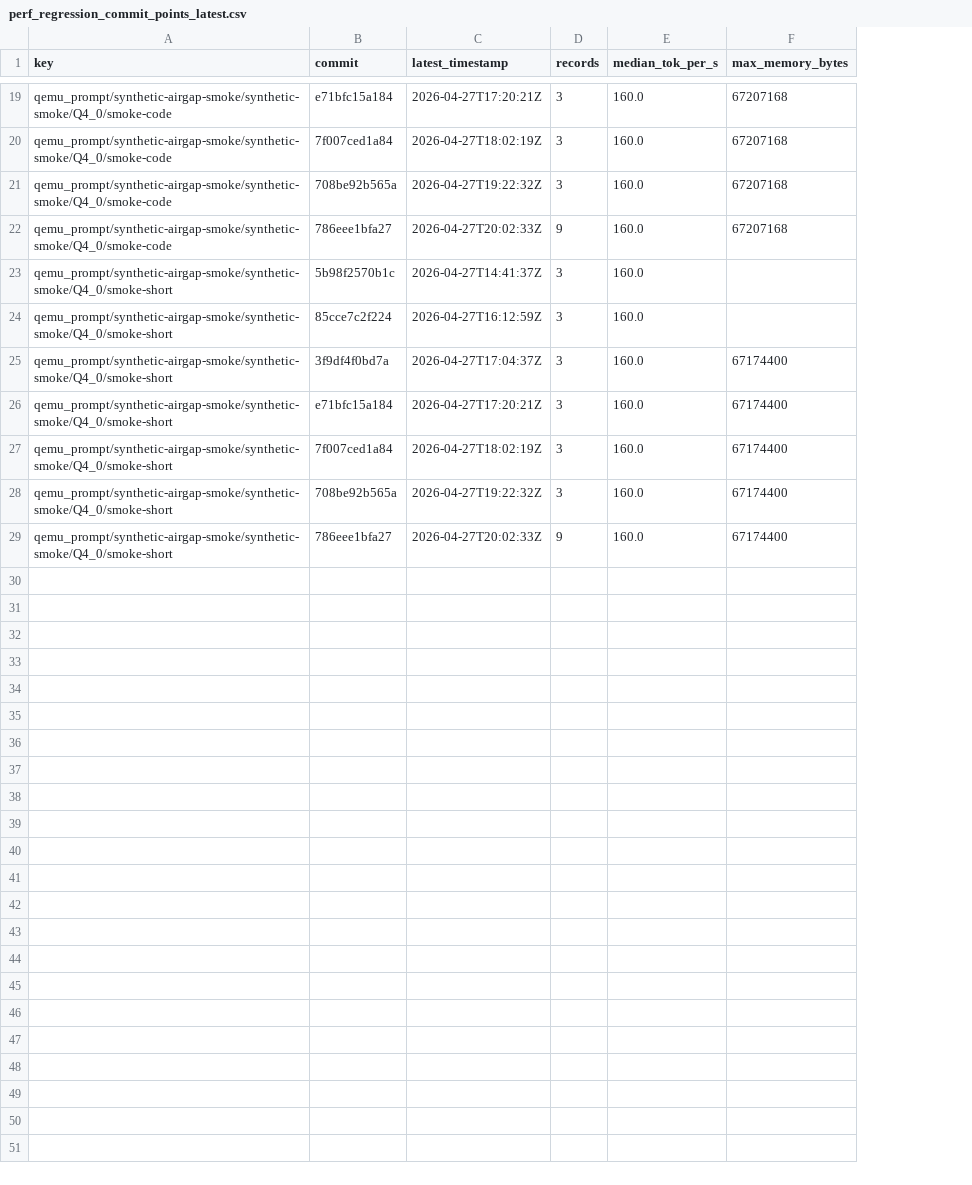
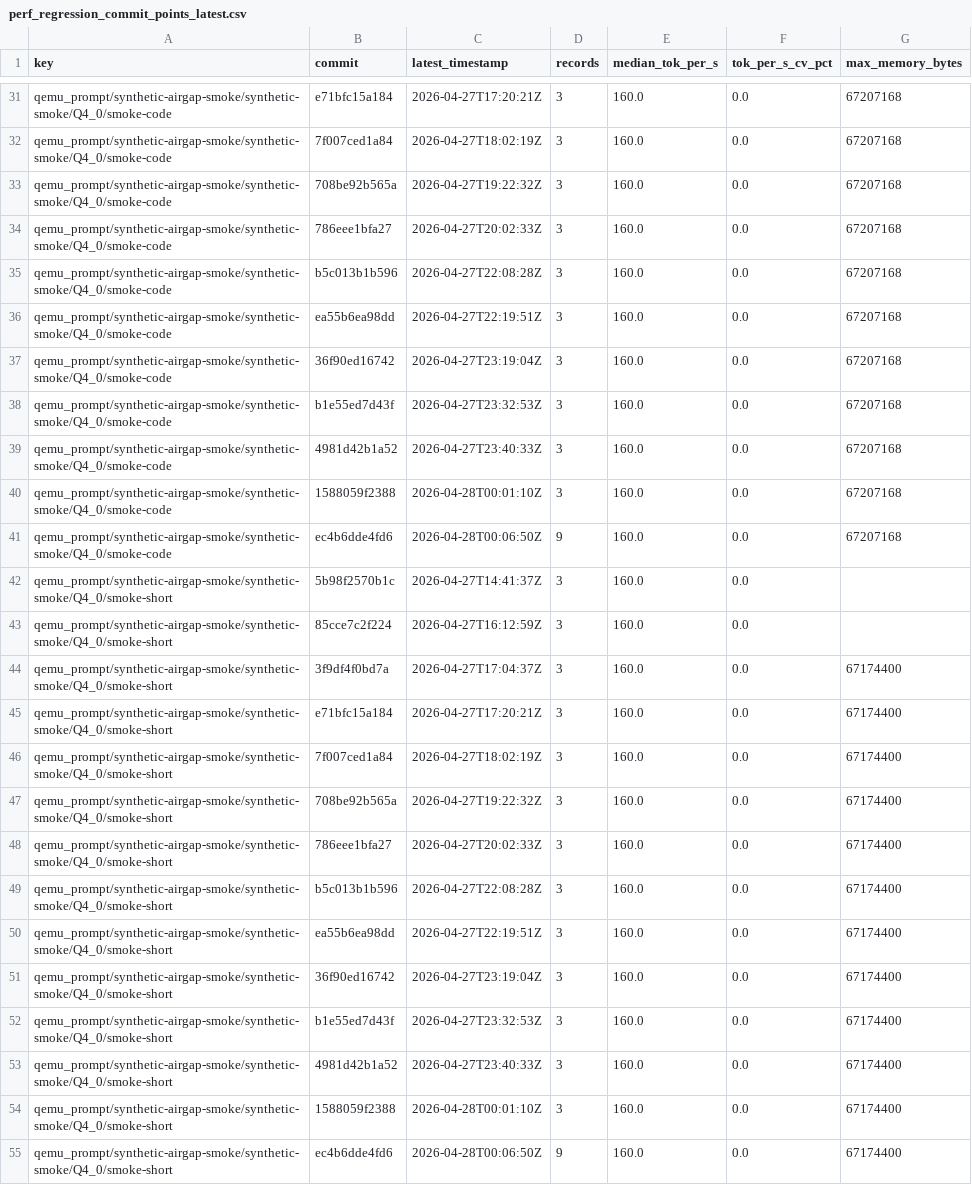
Before and after one commit to daniel-mf-92/holyc-inference, a CSV file: bench/dashboards/perf_regression_commit_points_latest.csv, drawn as a sheet; only a part is shown, gaps mark what is left out; addresses are those after the commit; the diff covers the shown part only; the diff names each change by its address in the sheet, - before the commit and + after, or states it on an @@ line.

```diff
--- a/bench/dashboards/perf_regression_commit_points_latest.csv
+++ b/bench/dashboards/perf_regression_commit_points_latest.csv
+column F (tok_per_s_cv_pct), rows 31-34: all 0.0; rows 42-48: all 0.0
-D34 (records): 9
+D34 (records): 3
+row 35: qemu_prompt/synthetic-airgap-smoke/synthetic-smoke/Q4_0/smoke-code | b5c013b1b596 | 2026-04-27T22:08:28Z | 3 | 160.0 | 0.0 | 67207168
+row 36: qemu_prompt/synthetic-airgap-smoke/synthetic-smoke/Q4_0/smoke-code | ea55b6ea98dd | 2026-04-27T22:19:51Z | 3 | 160.0 | 0.0 | 67207168
+row 37: qemu_prompt/synthetic-airgap-smoke/synthetic-smoke/Q4_0/smoke-code | 36f90ed16742 | 2026-04-27T23:19:04Z | 3 | 160.0 | 0.0 | 67207168
+row 38: qemu_prompt/synthetic-airgap-smoke/synthetic-smoke/Q4_0/smoke-code | b1e55ed7d43f | 2026-04-27T23:32:53Z | 3 | 160.0 | 0.0 | 67207168
+row 39: qemu_prompt/synthetic-airgap-smoke/synthetic-smoke/Q4_0/smoke-code | 4981d42b1a52 | 2026-04-27T23:40:33Z | 3 | 160.0 | 0.0 | 67207168
+row 40: qemu_prompt/synthetic-airgap-smoke/synthetic-smoke/Q4_0/smoke-code | 1588059f2388 | 2026-04-28T00:01:10Z | 3 | 160.0 | 0.0 | 67207168
+row 41: qemu_prompt/synthetic-airgap-smoke/synthetic-smoke/Q4_0/smoke-code | ec4b6dde4fd6 | 2026-04-28T00:06:50Z | 9 | 160.0 | 0.0 | 67207168
-D48 (records): 9
+D48 (records): 3
+row 49: qemu_prompt/synthetic-airgap-smoke/synthetic-smoke/Q4_0/smoke-short | b5c013b1b596 | 2026-04-27T22:08:28Z | 3 | 160.0 | 0.0 | 67174400
+row 50: qemu_prompt/synthetic-airgap-smoke/synthetic-smoke/Q4_0/smoke-short | ea55b6ea98dd | 2026-04-27T22:19:51Z | 3 | 160.0 | 0.0 | 67174400
+row 51: qemu_prompt/synthetic-airgap-smoke/synthetic-smoke/Q4_0/smoke-short | 36f90ed16742 | 2026-04-27T23:19:04Z | 3 | 160.0 | 0.0 | 67174400
+row 52: qemu_prompt/synthetic-airgap-smoke/synthetic-smoke/Q4_0/smoke-short | b1e55ed7d43f | 2026-04-27T23:32:53Z | 3 | 160.0 | 0.0 | 67174400
+row 53: qemu_prompt/synthetic-airgap-smoke/synthetic-smoke/Q4_0/smoke-short | 4981d42b1a52 | 2026-04-27T23:40:33Z | 3 | 160.0 | 0.0 | 67174400
+row 54: qemu_prompt/synthetic-airgap-smoke/synthetic-smoke/Q4_0/smoke-short | 1588059f2388 | 2026-04-28T00:01:10Z | 3 | 160.0 | 0.0 | 67174400
+row 55: qemu_prompt/synthetic-airgap-smoke/synthetic-smoke/Q4_0/smoke-short | ec4b6dde4fd6 | 2026-04-28T00:06:50Z | 9 | 160.0 | 0.0 | 67174400
```
Also changed, not shown: 12 added rows elsewhere in this file, 9 other files.
